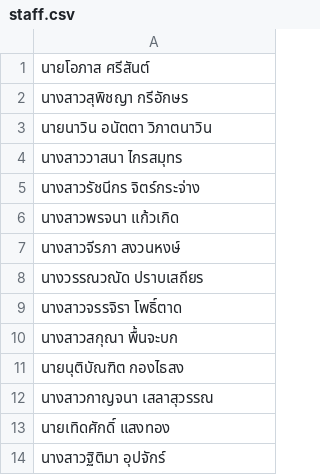
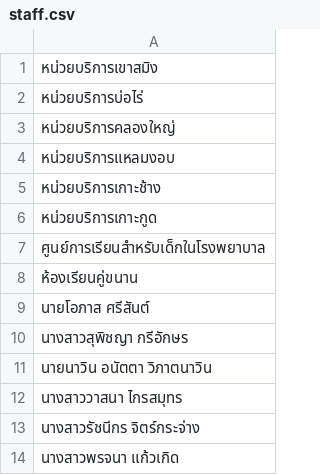
Before and after one commit to specialtrat905/smart-saraban, a CSV file: staff.csv, drawn as a sheet; only a part is shown; the shorter side is filled out with more unchanged rows.

```diff
--- a/staff.csv
+++ b/staff.csv
@@ -1 +1,9 @@
+หน่วยบริการเขาสมิง
+หน่วยบริการบ่อไร่
+หน่วยบริการคลองใหญ่
+หน่วยบริการแหลมงอบ
+หน่วยบริการเกาะช้าง
+หน่วยบริการเกาะกูด
+ศูนย์การเรียนสำหรับเด็กในโรงพยาบาล
+ห้องเรียนคู่ขนาน
 นายโอภาส ศรีสันต์
```
Also changed, not shown: 1 other file.
